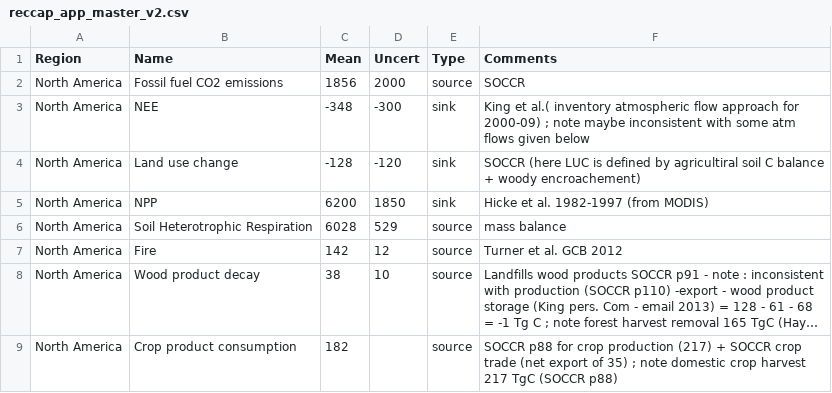
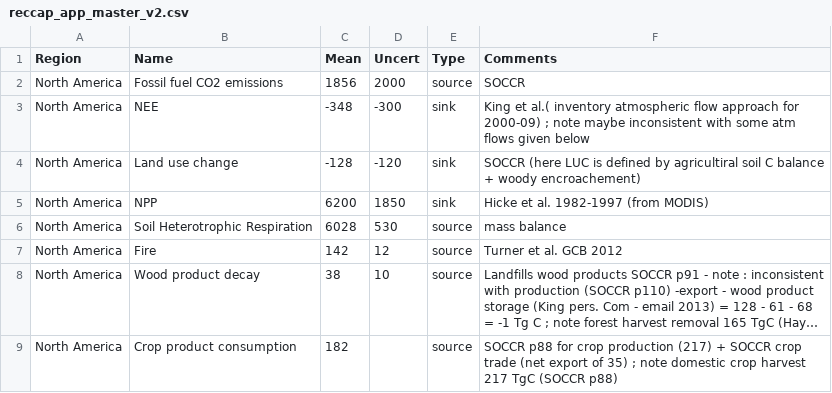
Before and after one commit to GlobalCarbonAtlas/reccap, a CSV file: data/reccap_app_master_v2.csv, drawn as a sheet; only a part is shown; long unchanged cells end in ….

Commit message:
Uncertainty

```diff
--- a/data/reccap_app_master_v2.csv
+++ b/data/reccap_app_master_v2.csv
@@ -5,3 +5,3 @@ North America,Land use change,-128,-120,sink,SOCCR (here LUC is defined by agric
 North America,NPP,6200,1850,sink,Hicke et al. 1982-1997 (from MODIS)
-North America,Soil Heterotrophic Respiration,6028,529,source,mass balance
+North America,Soil Heterotrophic Respiration,6028,530,source,mass balance
 North America,Fire,142,12,source,Turner et al. GCB 2012
```
